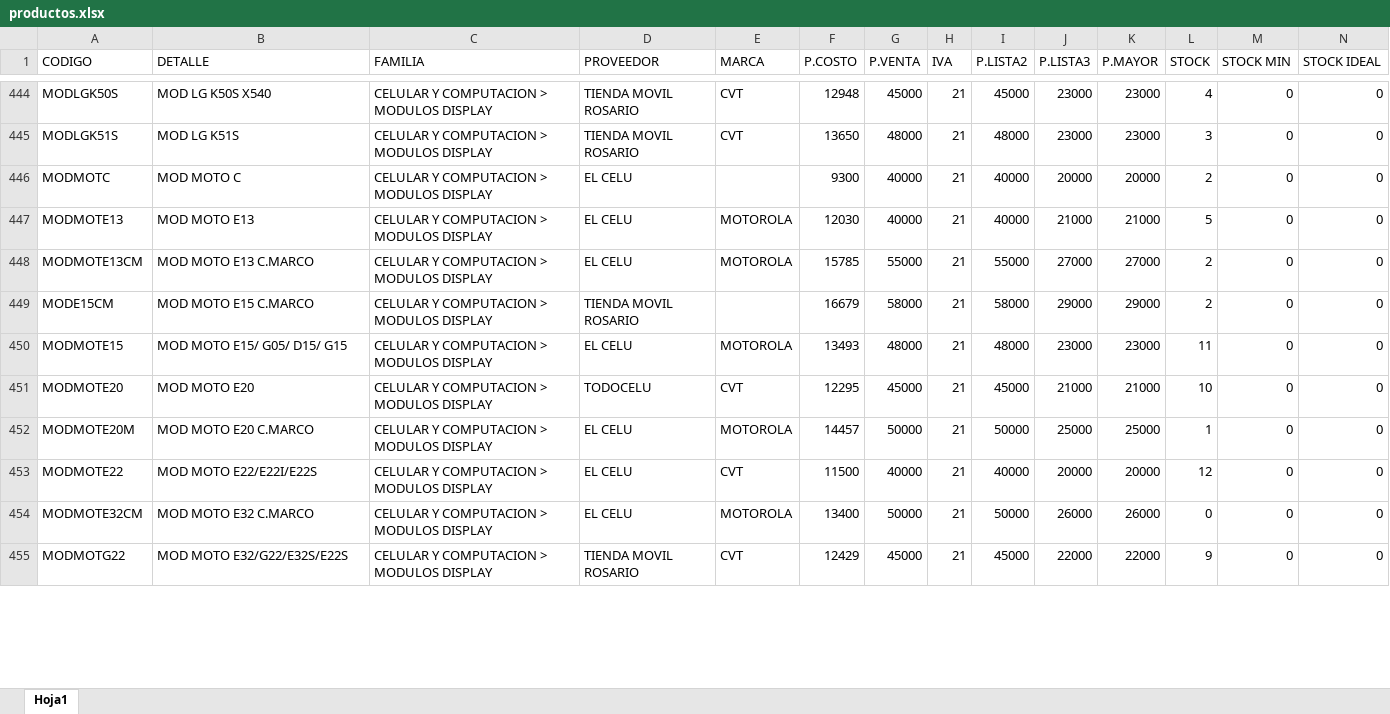
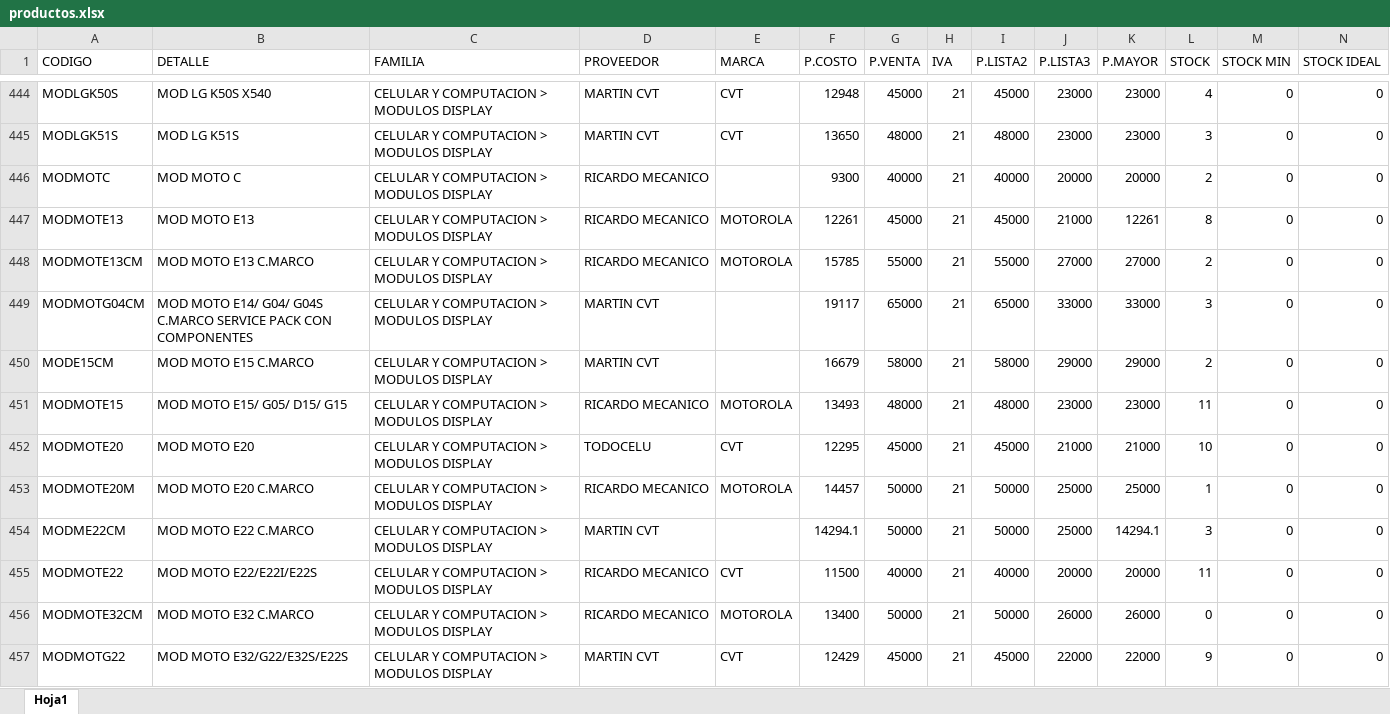
Before and after one commit to matias95ap/novacenter, an Excel workbook: tienda/productos.xlsx, sheet Hoja1, drawn as a sheet; only a part is shown, gaps mark what is left out; values as stored, in another font and other column widths than the file's, no borders; addresses are those after the commit; the diff covers the shown part only; the diff names each change by its address in the sheet, - before the commit and + after, or states it on an @@ line.

```diff
--- a/tienda/productos.xlsx (sheet Hoja1)
+++ b/tienda/productos.xlsx (sheet Hoja1)
-D444:D445 (PROVEEDOR): TIENDA MOVIL ROSARIO
+D444:D445 (PROVEEDOR): MARTIN CVT
-D446:D448 (PROVEEDOR): EL CELU
+D446:D448 (PROVEEDOR): RICARDO MECANICO
-F447 (P.COSTO): 12030
+F447 (P.COSTO): 12261
-G447 (P.VENTA): 40000
+G447 (P.VENTA): 45000
-I447 (P.LISTA2): 40000
+I447 (P.LISTA2): 45000
-K447 (P.MAYOR): 21000
+K447 (P.MAYOR): 12261
-L447 (STOCK): 5
+L447 (STOCK): 8
+row 449: MODMOTG04CM | MOD MOTO E14/ G04/ G04S C.MARCO SERVICE PACK CON COMPONENTES | CELULAR Y COMPUTACION > MODULOS DISPLAY | MARTIN CVT |  | 19117 | 65000 | 21 | 65000 | 33000 | 33000 | 3 | 0 | 0
-D450 (PROVEEDOR): TIENDA MOVIL ROSARIO
+D450 (PROVEEDOR): MARTIN CVT
-D451 (PROVEEDOR): EL CELU
+D451 (PROVEEDOR): RICARDO MECANICO
-D453 (PROVEEDOR): EL CELU
+D453 (PROVEEDOR): RICARDO MECANICO
+row 454: MODME22CM | MOD MOTO E22 C.MARCO | CELULAR Y COMPUTACION > MODULOS DISPLAY | MARTIN CVT |  | 14294.1 | 50000 | 21 | 50000 | 25000 | 14294.1 | 3 | 0 | 0
-D455:D456 (PROVEEDOR): EL CELU
+D455:D456 (PROVEEDOR): RICARDO MECANICO
-L455 (STOCK): 12
+L455 (STOCK): 11
-D457 (PROVEEDOR): TIENDA MOVIL ROSARIO
+D457 (PROVEEDOR): MARTIN CVT
```
Also changed, not shown: 5 added rows and 482 edited cells elsewhere in this sheet.
